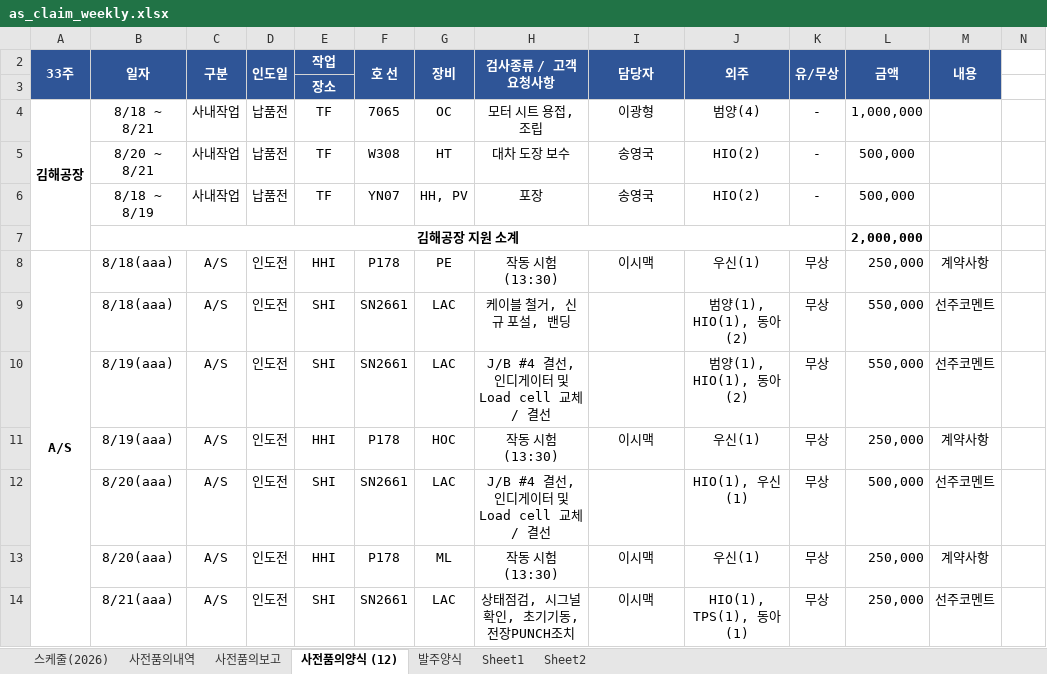
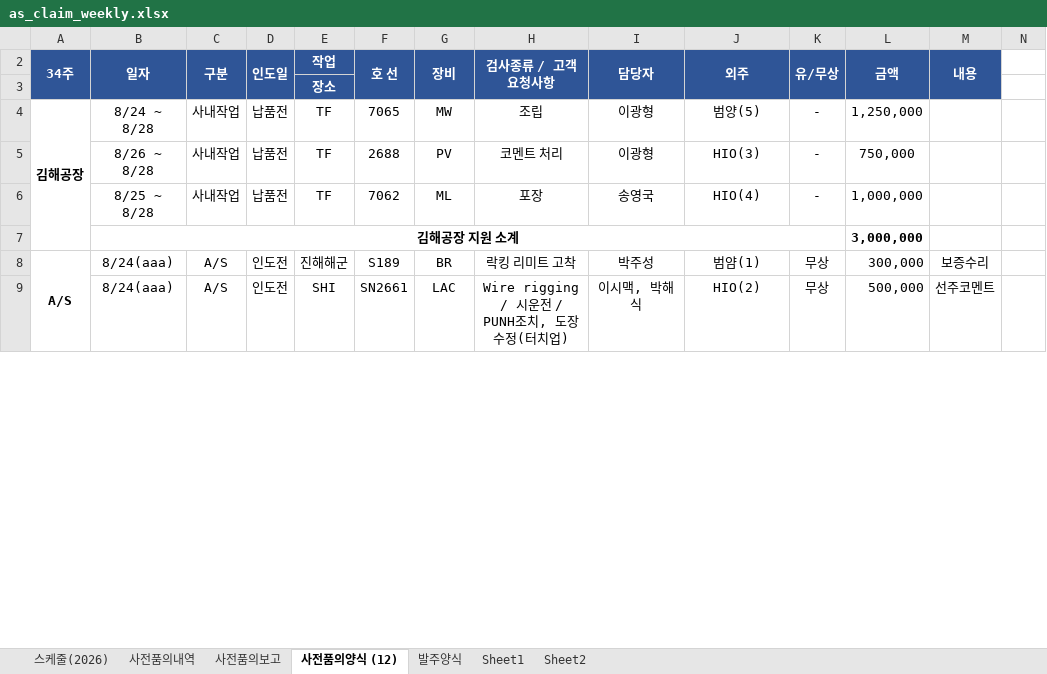
Before and after one commit to andaiga-create/weekly-schedule, an Excel workbook: as_claim_weekly.xlsx, sheet 사전품의양식 (12), drawn as a sheet; only a part is shown; values as stored, in another font and other column widths than the file's, no borders; removed rows and columns are numbered as before the commit, all else as after; rows hold the shown columns only; the diff covers the shown part only; the diff names each change by its address in the sheet, - before the commit and + after, or states it on an @@ line.

Commit message:
Auto update: 2026-08-21(금) 11:59:02.77

```diff
--- a/as_claim_weekly.xlsx (sheet 사전품의양식 (12))
+++ b/as_claim_weekly.xlsx (sheet 사전품의양식 (12))
-A2: 33주
+A2: 34주
-B4: 8/18 ~ 8/21
+B4: 8/24 ~ 8/28
-G4: OC
+G4: MW
-H4: 모터 시트 용접, 조립
+H4: 조립
-J4: 범양(4)
+J4: 범양(5)
-L4: 1,000,000
+L4: 1,250,000
-row 5:  | 8/20 ~ 8/21 | 사내작업 | 납품전 | TF | W308 | HT | 대차 도장 보수 | 송영국 | HIO(2) | - | 500,000
+row 5:  | 8/26 ~ 8/28 | 사내작업 | 납품전 | TF | 2688 | PV | 코멘트 처리 | 이광형 | HIO(3) | - | 750,000
-B6: 8/18 ~ 8/19
+B6: 8/25 ~ 8/28
-F6: YN07
+F6: 7062
-G6: HH, PV
+G6: ML
-J6: HIO(2)
+J6: HIO(4)
-L6: 500,000
+L6: 1,000,000
-L7: 2,000,000
+L7: 3,000,000
-B8: 8/18(aaa)
+B8: 8/24(aaa)
-E8: HHI
+E8: 진해해군
-F8: P178
+F8: S189
-G8: PE
+G8: BR
-H8: 작동 시험 (13:30)
+H8: 락킹 리미트 고착
-I8: 이시맥
+I8: 박주성
-J8: 우신(1)
+J8: 범얌(1)
-L8: 250,000
+L8: 300,000
-M8: 계약사항
+M8: 보증수리
-row 9:  | 8/18(aaa) | A/S | 인도전 | SHI | SN2661 | LAC | 케이블 철거, 신규 포설, 밴딩 |  | 범양(1), HIO(1), 동아(2) | 무상 | 550,000 | 선주코멘트
-row 10:  | 8/19(aaa) | A/S | 인도전 | SHI | SN2661 | LAC | J/B #4 결선, 인디게이터 및 Load cell 교체 / 결선 |  | 범양(1), HIO(1), 동아(2) | 무상 | 550,000 | 선주코멘트
-row 11:  | 8/19(aaa) | A/S | 인도전 | HHI | P178 | HOC | 작동 시험 (13:30) | 이시맥 | 우신(1) | 무상 | 250,000 | 계약사항
-B9: 8/20(aaa)
+B9: 8/24(aaa)
-H9: J/B #4 결선, 인디게이터 및 Load cell 교체 / 결선
+H9: Wire rigging / 시운전 / PUNH조치, 도장 수정(터치업)
-I9: (empty)
+I9: 이시맥, 박해식
-J9: HIO(1), 우신(1)
+J9: HIO(2)
-row 13:  | 8/20(aaa) | A/S | 인도전 | HHI | P178 | ML | 작동 시험 (13:30) | 이시맥 | 우신(1) | 무상 | 250,000 | 계약사항
-row 14:  | 8/21(aaa) | A/S | 인도전 | SHI | SN2661 | LAC | 상태점검, 시그널 확인, 초기기동, 전장PUNCH조치 | 이시맥 | HIO(1), TPS(1), 동아(1) | 무상 | 250,000 | 선주코멘트
```
Also changed, not shown: 13 added rows, 11 removed rows, 37 edited cells and cell formats elsewhere in this sheet, sheet 스케줄(2026), sheet 사전품의보고.
